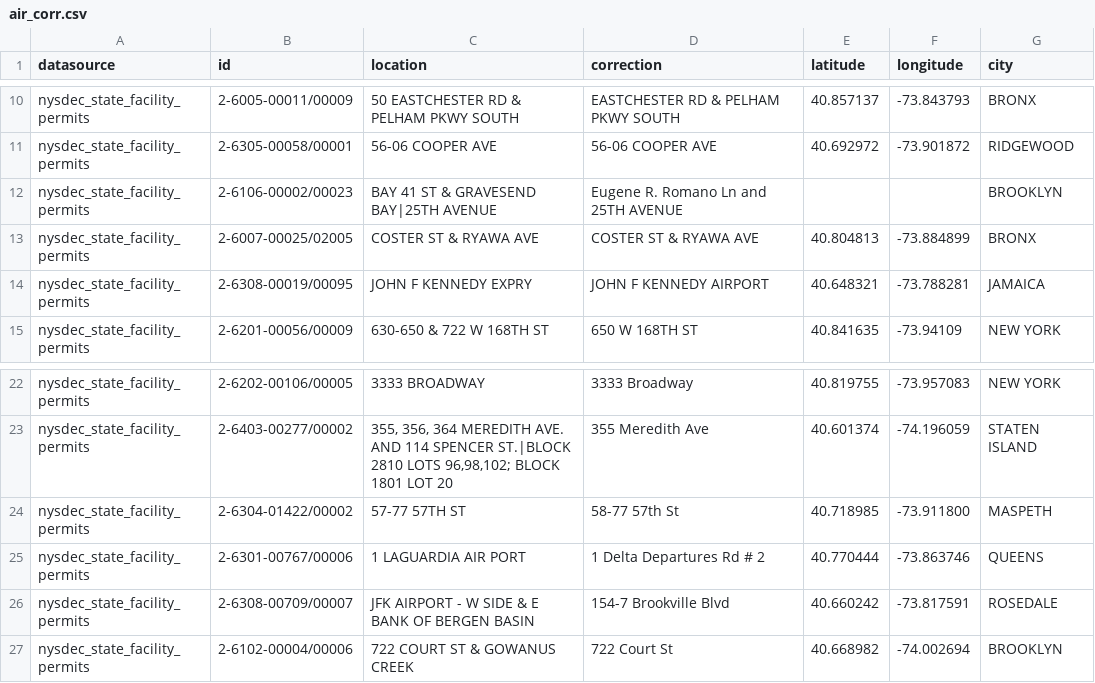
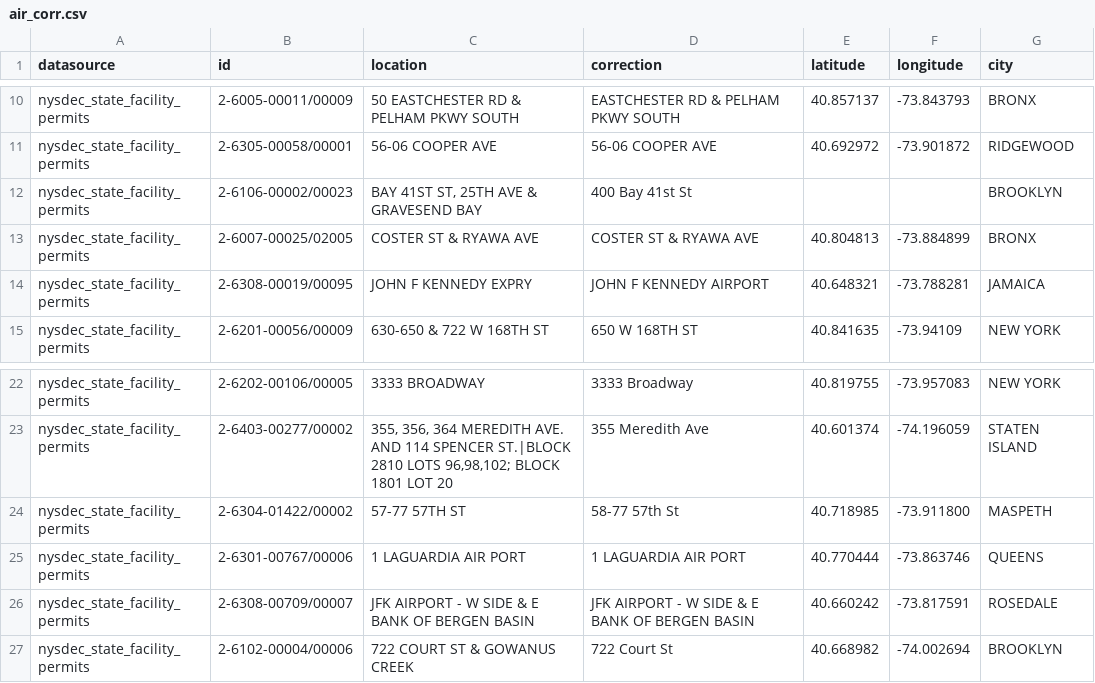
Before and after one commit to NYCPlanning/ceqr-app-data, a CSV file: recipes/_data/air_corr.csv, drawn as a sheet; only a part is shown, gaps mark what is left out.

Commit message:
Update air_corr.csv
AD edits to air_corr to get all records mapped.

```diff
--- a/recipes/_data/air_corr.csv
+++ b/recipes/_data/air_corr.csv
@@ -11,3 +11,3 @@ nysdec_state_facility_permits,2-6005-00011/00009,50 EASTCHESTER RD & PELHAM PKWY
 nysdec_state_facility_permits,2-6305-00058/00001,56-06 COOPER AVE,56-06 COOPER AVE,40.692972,-73.901872,RIDGEWOOD
-nysdec_state_facility_permits,2-6106-00002/00023,BAY 41 ST & GRAVESEND BAY|25TH AVENUE,Eugene R. Romano Ln and 25TH AVENUE,,,BROOKLYN
+nysdec_state_facility_permits,2-6106-00002/00023,"BAY 41ST ST, 25TH AVE & GRAVESEND BAY",400 Bay 41st St,,,BROOKLYN
 nysdec_state_facility_permits,2-6007-00025/02005,COSTER ST & RYAWA AVE,COSTER ST & RYAWA AVE,40.804813,-73.884899,BRONX
@@ -24,4 +24,4 @@ nysdec_state_facility_permits,2-6403-00277/00002,"355, 356, 364 MEREDITH AVE. AN
 nysdec_state_facility_permits,2-6304-01422/00002,57-77 57TH ST,58-77 57th St,40.718985,-73.911800,MASPETH
-nysdec_state_facility_permits,2-6301-00767/00006,1 LAGUARDIA AIR PORT,1 Delta Departures Rd # 2,40.770444,-73.863746,QUEENS
-nysdec_state_facility_permits,2-6308-00709/00007,JFK AIRPORT - W SIDE & E BANK OF BERGEN BASIN,154-7 Brookville Blvd,40.660242,-73.817591,ROSEDALE
+nysdec_state_facility_permits,2-6301-00767/00006,1 LAGUARDIA AIR PORT,1 LAGUARDIA AIR PORT,40.770444,-73.863746,QUEENS
+nysdec_state_facility_permits,2-6308-00709/00007,JFK AIRPORT - W SIDE & E BANK OF BERGEN BASIN,JFK AIRPORT - W SIDE & E BANK OF BERGEN BASIN,40.660242,-73.817591,ROSEDALE
 nysdec_state_facility_permits,2-6102-00004/00006,722 COURT ST & GOWANUS CREEK,722 Court St,40.668982,-74.002694,BROOKLYN
```
